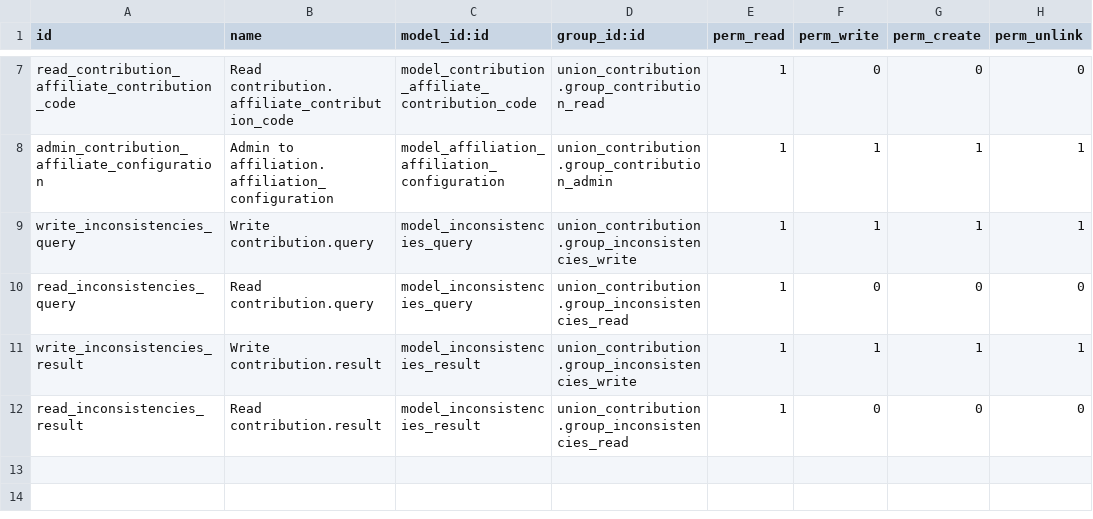
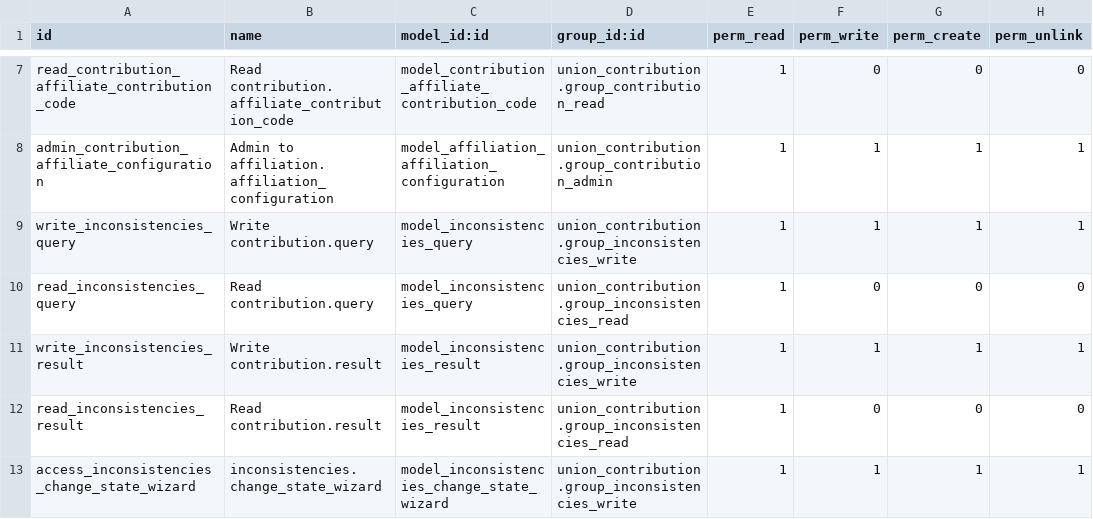
Before and after one commit to Mueve-TEC/odoo-union, a CSV file: union_contribution/security/ir.model.access.csv, drawn as a sheet; only a part is shown, gaps mark what is left out; the diff names each change by its address in the sheet, - before the commit and + after, or states it on an @@ line.

```diff
--- a/union_contribution/security/ir.model.access.csv
+++ b/union_contribution/security/ir.model.access.csv
+row 13: access_inconsistencies_change_state_wizard | inconsistencies.change_state_wizard | model_inconsistencies_change_state_wizard | union_contribution.group_inconsistencies_write | 1 | 1 | 1 | 1
```
Also changed, not shown: 17 other files.
